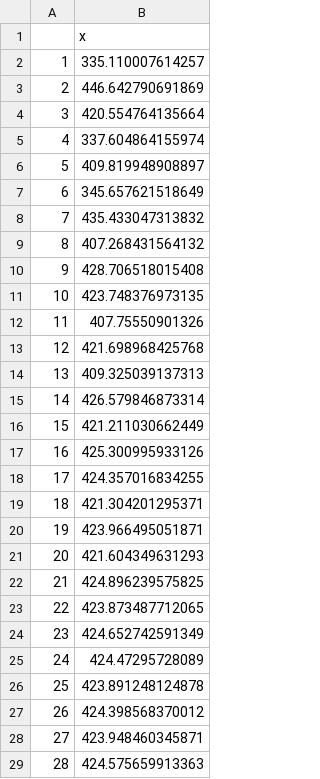
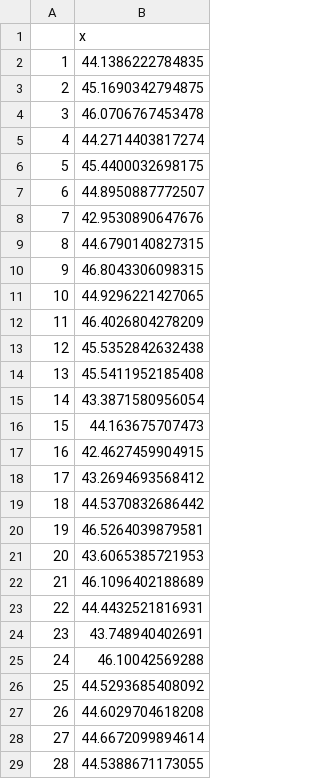
Before and after one commit to shirley-wong/Data-624, a CSV file: Project1/Waterflow624Forecast.csv, drawn as a sheet; only a part is shown; the diff covers the shown part only.

```diff
--- a/Project1/Waterflow624Forecast.csv
+++ b/Project1/Waterflow624Forecast.csv
@@ -1,29 +1,29 @@
 "","x"
-"1",335.110007614257
-"2",446.642790691869
-"3",420.554764135664
-"4",337.604864155974
-"5",409.819948908897
-"6",345.657621518649
-"7",435.433047313832
-"8",407.268431564132
-"9",428.706518015408
-"10",423.748376973135
-"11",407.75550901326
-"12",421.698968425768
-"13",409.325039137313
-"14",426.579846873314
-"15",421.211030662449
-"16",425.300995933126
-"17",424.357016834255
-"18",421.304201295371
-"19",423.966495051871
-"20",421.604349631293
-"21",424.896239575825
-"22",423.873487712065
-"23",424.652742591349
-"24",424.47295728089
-"25",423.891248124878
-"26",424.398568370012
-"27",423.948460345871
-"28",424.575659913363
+"1",44.1386222784835
+"2",45.1690342794875
+"3",46.0706767453478
+"4",44.2714403817274
+"5",45.4400032698175
+"6",44.8950887772507
+"7",42.9530890647676
+"8",44.6790140827315
+"9",46.8043306098315
+"10",44.9296221427065
+"11",46.4026804278209
+"12",45.5352842632438
+"13",45.5411952185408
+"14",43.3871580956054
+"15",44.163675707473
+"16",42.4627459904915
+"17",43.2694693568412
+"18",44.5370832686442
+"19",46.5264039879581
+"20",43.6065385721953
+"21",46.1096402188689
+"22",44.4432521816931
+"23",43.748940402691
+"24",46.10042569288
+"25",44.5293685408092
+"26",44.6029704618208
+"27",44.6672099894614
+"28",44.5388671173055
```
Also changed, not shown: 140 edited cells elsewhere in this file, 1 other file.
